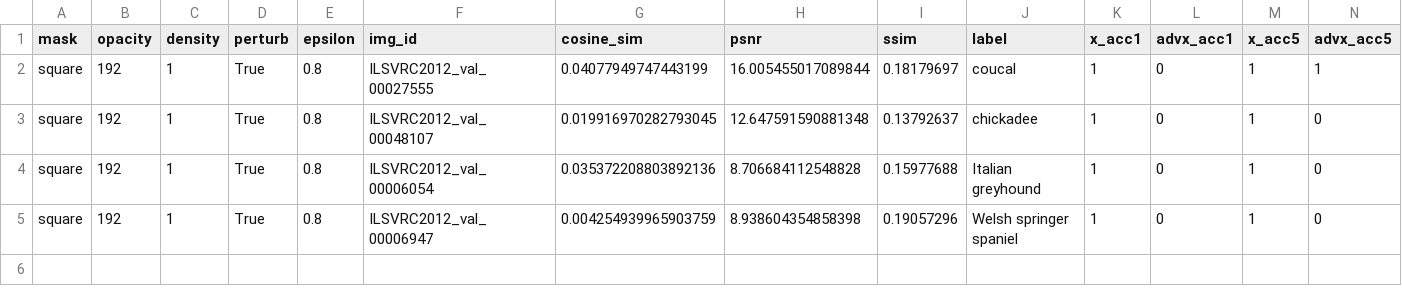
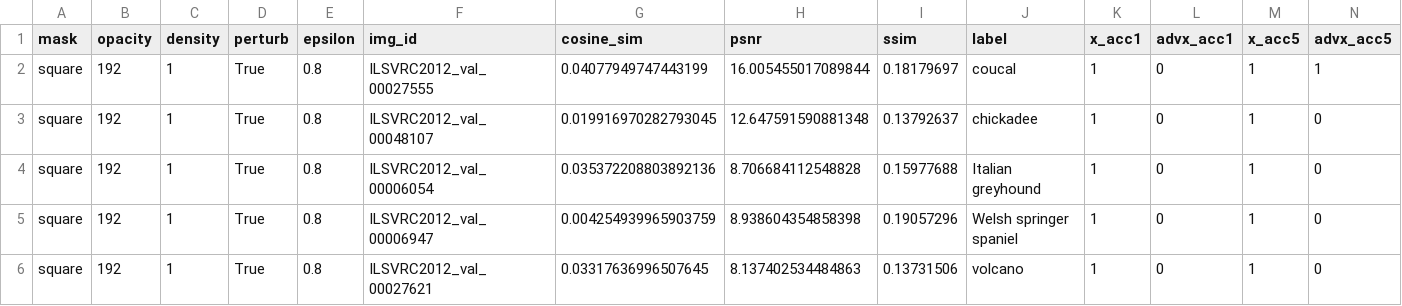
Before and after one commit to ETH-DISCO/advx-bench, a CSV file: data/eval/eval_cls.csv, drawn as a sheet.

Commit message:
up

```diff
--- a/data/eval/eval_cls.csv
+++ b/data/eval/eval_cls.csv
@@ -5 +5,2 @@ square,192,1,True,0.8,ILSVRC2012_val_00006054,0.035372208803892136,8.70668411254
 square,192,1,True,0.8,ILSVRC2012_val_00006947,0.004254939965903759,8.938604354858398,0.19057296,Welsh springer spaniel,1,0,1,0
+square,192,1,True,0.8,ILSVRC2012_val_00027621,0.03317636996507645,8.137402534484863,0.13731506,volcano,1,0,1,0
```
